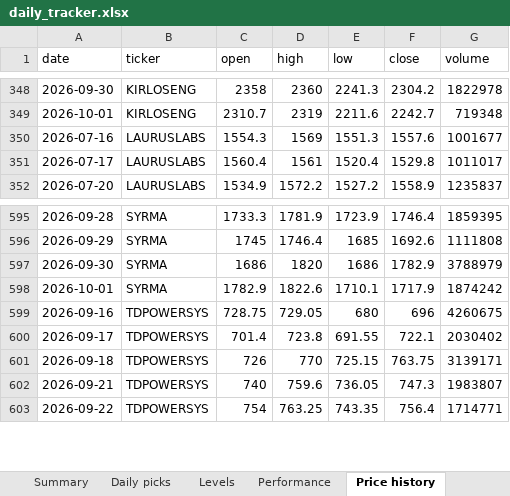
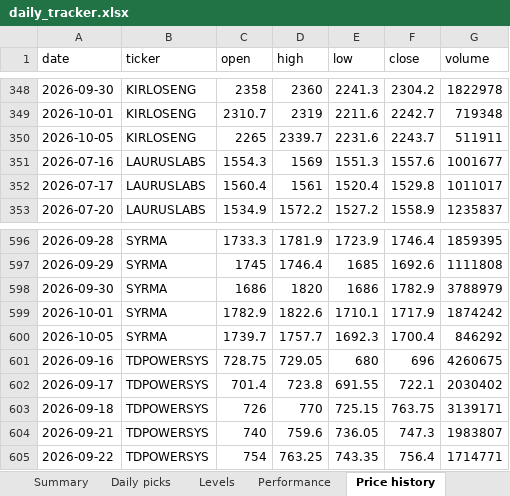
Before and after one commit to compukidsdgp-creator/Swing-trading, an Excel workbook: reports/daily_tracker.xlsx, sheet Price history, drawn as a sheet; only a part is shown, gaps mark what is left out; values as stored, in another font and other column widths than the file's, no borders; the diff names each change by its address in the sheet, - before the commit and + after, or states it on an @@ line.

```diff
--- a/reports/daily_tracker.xlsx (sheet Price history)
+++ b/reports/daily_tracker.xlsx (sheet Price history)
+row 350: 2026-10-05 | KIRLOSENG | 2265 | 2339.7 | 2231.6 | 2243.7 | 511911
+row 600: 2026-10-05 | SYRMA | 1739.7 | 1757.7 | 1692.3 | 1700.4 | 846292
```
Also changed, not shown: sheet Performance, sheet Read me, 6 other files.
